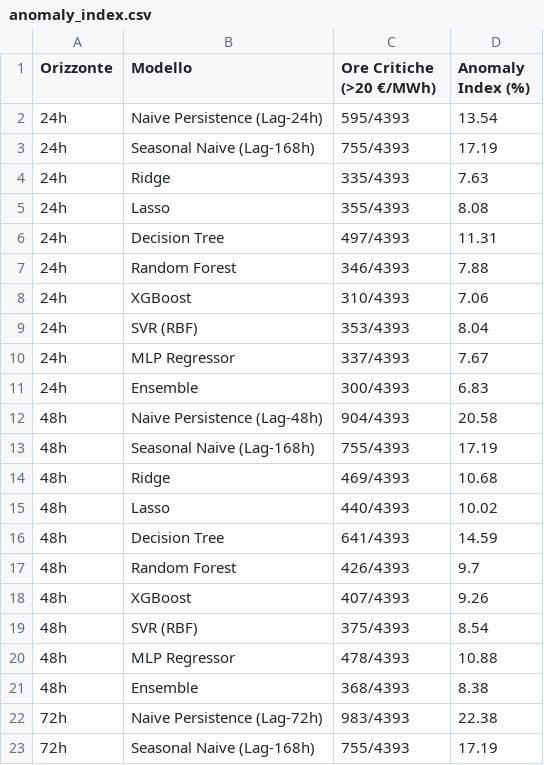
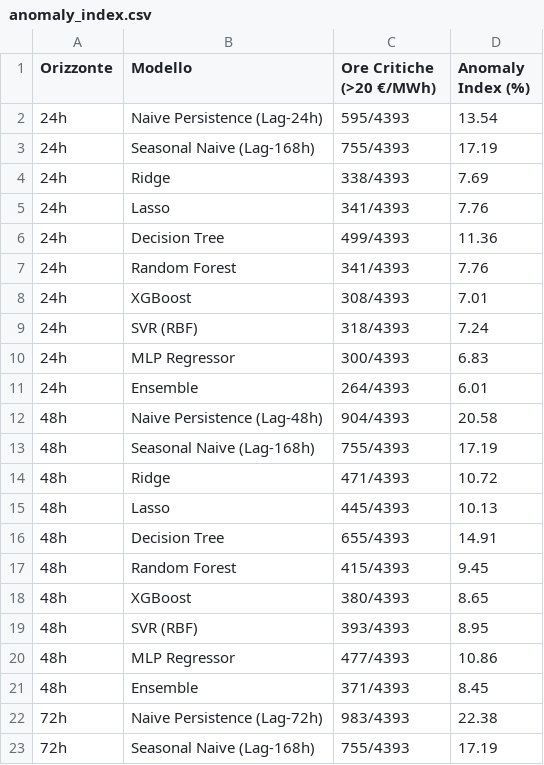
Before and after one commit to erloyz/progetto-ml-pun, a CSV file: artifacts/results/anomaly_index.csv, drawn as a sheet; only a part is shown; the diff covers the shown part only.

Commit message:
chore(artifacts): update trained models and benchmark metrics

```diff
--- a/artifacts/results/anomaly_index.csv
+++ b/artifacts/results/anomaly_index.csv
@@ -3,20 +3,20 @@ Orizzonte,Modello,Ore Critiche (>20 €/MWh),Anomaly Index (%)
 24h,Seasonal Naive (Lag-168h),755/4393,17.19
-24h,Ridge,335/4393,7.63
-24h,Lasso,355/4393,8.08
-24h,Decision Tree,497/4393,11.31
-24h,Random Forest,346/4393,7.88
-24h,XGBoost,310/4393,7.06
-24h,SVR (RBF),353/4393,8.04
-24h,MLP Regressor,337/4393,7.67
-24h,Ensemble,300/4393,6.83
+24h,Ridge,338/4393,7.69
+24h,Lasso,341/4393,7.76
+24h,Decision Tree,499/4393,11.36
+24h,Random Forest,341/4393,7.76
+24h,XGBoost,308/4393,7.01
+24h,SVR (RBF),318/4393,7.24
+24h,MLP Regressor,300/4393,6.83
+24h,Ensemble,264/4393,6.01
 48h,Naive Persistence (Lag-48h),904/4393,20.58
 48h,Seasonal Naive (Lag-168h),755/4393,17.19
-48h,Ridge,469/4393,10.68
-48h,Lasso,440/4393,10.02
-48h,Decision Tree,641/4393,14.59
-48h,Random Forest,426/4393,9.7
-48h,XGBoost,407/4393,9.26
-48h,SVR (RBF),375/4393,8.54
-48h,MLP Regressor,478/4393,10.88
-48h,Ensemble,368/4393,8.38
+48h,Ridge,471/4393,10.72
+48h,Lasso,445/4393,10.13
+48h,Decision Tree,655/4393,14.91
+48h,Random Forest,415/4393,9.45
+48h,XGBoost,380/4393,8.65
+48h,SVR (RBF),393/4393,8.95
+48h,MLP Regressor,477/4393,10.86
+48h,Ensemble,371/4393,8.45
 72h,Naive Persistence (Lag-72h),983/4393,22.38
```
Also changed, not shown: 16 edited cells elsewhere in this file, artifacts/results/benchmark_metriche.csv, artifacts/results/diebold_mariano_test.csv.
